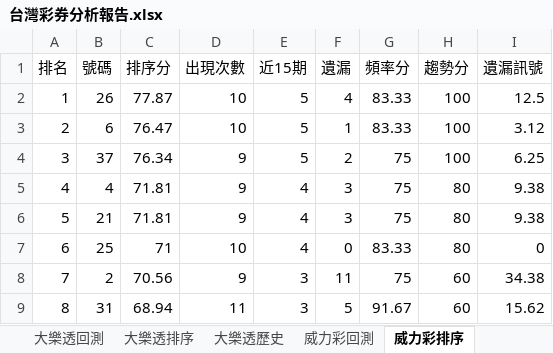
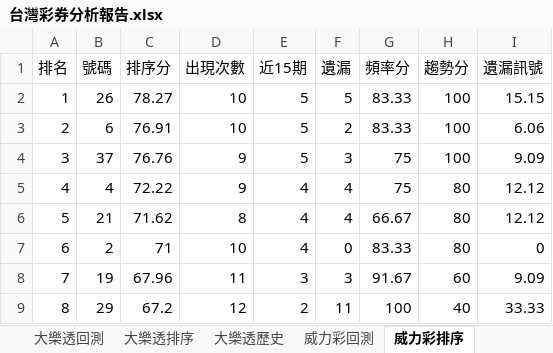
Before and after one commit to samyiqrs/taiwan-lottery-dashboard, an Excel workbook: 台灣彩券分析報告.xlsx, sheet 威力彩排序, drawn as a sheet; only a part is shown; values as stored, in another font and other column widths than the file's, no borders; the diff covers the shown part only; the diff names each change by its address in the sheet, - before the commit and + after, or states it on an @@ line.

```diff
--- a/台灣彩券分析報告.xlsx (sheet 威力彩排序)
+++ b/台灣彩券分析報告.xlsx (sheet 威力彩排序)
-C2 (排序分): 77.87
+C2 (排序分): 78.27
-F2 (遺漏): 4
+F2 (遺漏): 5
-I2 (遺漏訊號): 12.5
+I2 (遺漏訊號): 15.15
-C3 (排序分): 76.47
+C3 (排序分): 76.91
-F3 (遺漏): 1
+F3 (遺漏): 2
-I3 (遺漏訊號): 3.12
+I3 (遺漏訊號): 6.06
-C4 (排序分): 76.34
+C4 (排序分): 76.76
-F4 (遺漏): 2
+F4 (遺漏): 3
-I4 (遺漏訊號): 6.25
+I4 (遺漏訊號): 9.09
-C5 (排序分): 71.81
+C5 (排序分): 72.22
-F5:F6 (遺漏): 3
+F5:F6 (遺漏): 4
-I5:I6 (遺漏訊號): 9.38
+I5:I6 (遺漏訊號): 12.12
-C6 (排序分): 71.81
+C6 (排序分): 71.62
-D6 (出現次數): 9
+D6 (出現次數): 8
-G6 (頻率分): 75
+G6 (頻率分): 66.67
-B7 (號碼): 25
+B7 (號碼): 2
-B8 (號碼): 2
+B8 (號碼): 19
-C8 (排序分): 70.56
+C8 (排序分): 67.96
-D8 (出現次數): 9
+D8 (出現次數): 11
-F8 (遺漏): 11
+F8 (遺漏): 3
-G8 (頻率分): 75
+G8 (頻率分): 91.67
-I8 (遺漏訊號): 34.38
+I8 (遺漏訊號): 9.09
-B9 (號碼): 31
+B9 (號碼): 29
-C9 (排序分): 68.94
+C9 (排序分): 67.2
-D9 (出現次數): 11
+D9 (出現次數): 12
-E9 (近15期): 3
+E9 (近15期): 2
-F9 (遺漏): 5
+F9 (遺漏): 11
-G9 (頻率分): 91.67
+G9 (頻率分): 100
-H9 (趨勢分): 60
+H9 (趨勢分): 40
-I9 (遺漏訊號): 15.62
+I9 (遺漏訊號): 33.33
```
Also changed, not shown: 177 edited cells elsewhere in this sheet, sheet 威力彩歷史, sheet 威力彩回測, sheet 總覽, 4 other files.
